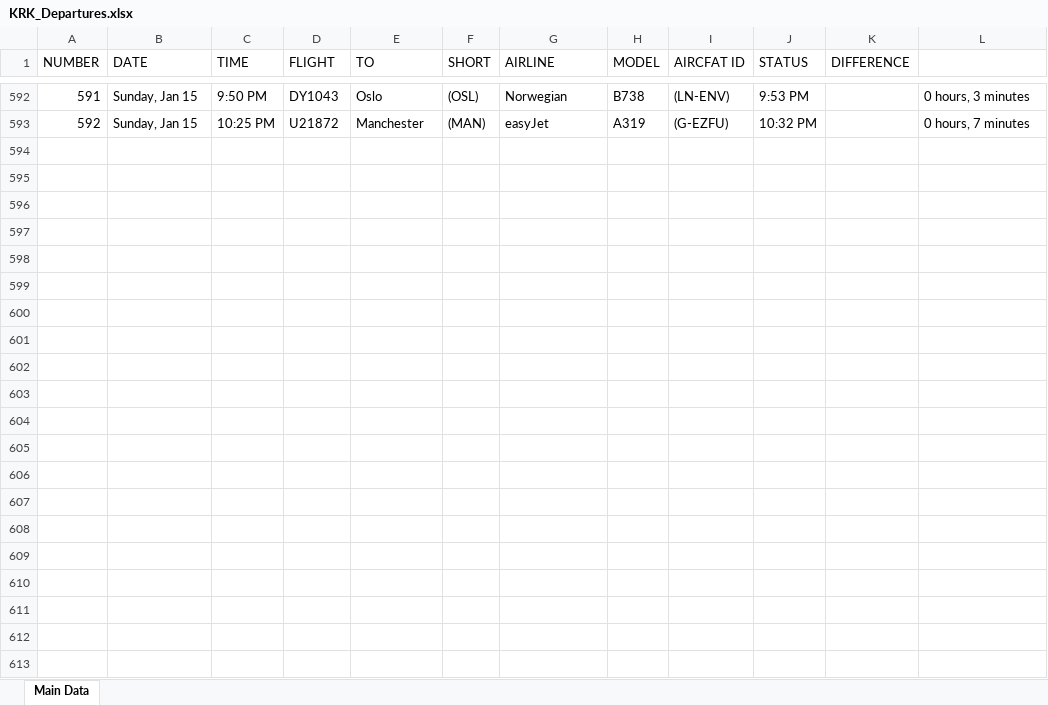
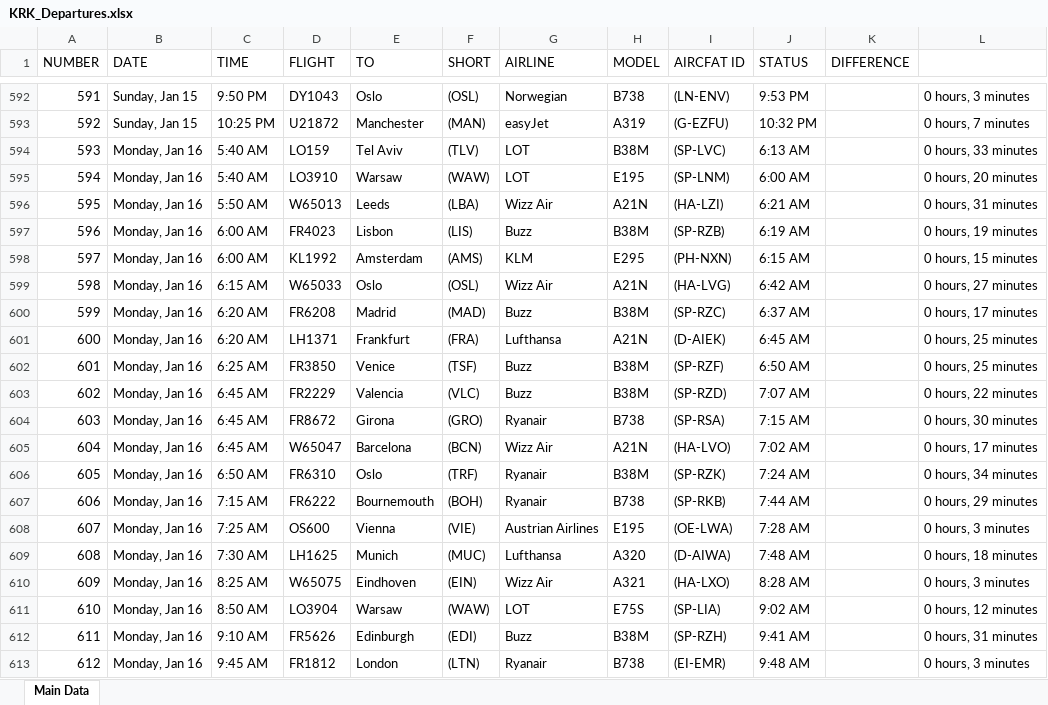
Before and after one commit to Kurczaczek21/Polish-Airport-Databse, an Excel workbook: DataBase/KRK_Departures.xlsx, sheet Main Data, drawn as a sheet; only a part is shown, gaps mark what is left out; values as stored, in another font and other column widths than the file's, no borders; the diff names each change by its address in the sheet, - before the commit and + after, or states it on an @@ line.

```diff
--- a/DataBase/KRK_Departures.xlsx (sheet Main Data)
+++ b/DataBase/KRK_Departures.xlsx (sheet Main Data)
+row 594: 593 | Monday, Jan 16 | 5:40 AM | LO159 | Tel Aviv | (TLV) | LOT | B38M | (SP-LVC) | 6:13 AM |  | 0 hours, 33 minutes
+row 595: 594 | Monday, Jan 16 | 5:40 AM | LO3910 | Warsaw | (WAW) | LOT | E195 | (SP-LNM) | 6:00 AM |  | 0 hours, 20 minutes
+row 596: 595 | Monday, Jan 16 | 5:50 AM | W65013 | Leeds | (LBA) | Wizz Air | A21N | (HA-LZI) | 6:21 AM |  | 0 hours, 31 minutes
+row 597: 596 | Monday, Jan 16 | 6:00 AM | FR4023 | Lisbon | (LIS) | Buzz | B38M | (SP-RZB) | 6:19 AM |  | 0 hours, 19 minutes
+row 598: 597 | Monday, Jan 16 | 6:00 AM | KL1992 | Amsterdam | (AMS) | KLM | E295 | (PH-NXN) | 6:15 AM |  | 0 hours, 15 minutes
+row 599: 598 | Monday, Jan 16 | 6:15 AM | W65033 | Oslo | (OSL) | Wizz Air | A21N | (HA-LVG) | 6:42 AM |  | 0 hours, 27 minutes
+row 600: 599 | Monday, Jan 16 | 6:20 AM | FR6208 | Madrid | (MAD) | Buzz | B38M | (SP-RZC) | 6:37 AM |  | 0 hours, 17 minutes
+row 601: 600 | Monday, Jan 16 | 6:20 AM | LH1371 | Frankfurt | (FRA) | Lufthansa | A21N | (D-AIEK) | 6:45 AM |  | 0 hours, 25 minutes
+row 602: 601 | Monday, Jan 16 | 6:25 AM | FR3850 | Venice | (TSF) | Buzz | B38M | (SP-RZF) | 6:50 AM |  | 0 hours, 25 minutes
+row 603: 602 | Monday, Jan 16 | 6:45 AM | FR2229 | Valencia | (VLC) | Buzz | B38M | (SP-RZD) | 7:07 AM |  | 0 hours, 22 minutes
+row 604: 603 | Monday, Jan 16 | 6:45 AM | FR8672 | Girona | (GRO) | Ryanair | B738 | (SP-RSA) | 7:15 AM |  | 0 hours, 30 minutes
+row 605: 604 | Monday, Jan 16 | 6:45 AM | W65047 | Barcelona | (BCN) | Wizz Air | A21N | (HA-LVO) | 7:02 AM |  | 0 hours, 17 minutes
+row 606: 605 | Monday, Jan 16 | 6:50 AM | FR6310 | Oslo | (TRF) | Ryanair | B38M | (SP-RZK) | 7:24 AM |  | 0 hours, 34 minutes
+row 607: 606 | Monday, Jan 16 | 7:15 AM | FR6222 | Bournemouth | (BOH) | Ryanair | B738 | (SP-RKB) | 7:44 AM |  | 0 hours, 29 minutes
+row 608: 607 | Monday, Jan 16 | 7:25 AM | OS600 | Vienna | (VIE) | Austrian Airlines | E195 | (OE-LWA) | 7:28 AM |  | 0 hours, 3 minutes
+row 609: 608 | Monday, Jan 16 | 7:30 AM | LH1625 | Munich | (MUC) | Lufthansa | A320 | (D-AIWA) | 7:48 AM |  | 0 hours, 18 minutes
+row 610: 609 | Monday, Jan 16 | 8:25 AM | W65075 | Eindhoven | (EIN) | Wizz Air | A321 | (HA-LXO) | 8:28 AM |  | 0 hours, 3 minutes
+row 611: 610 | Monday, Jan 16 | 8:50 AM | LO3904 | Warsaw | (WAW) | LOT | E75S | (SP-LIA) | 9:02 AM |  | 0 hours, 12 minutes
+row 612: 611 | Monday, Jan 16 | 9:10 AM | FR5626 | Edinburgh | (EDI) | Buzz | B38M | (SP-RZH) | 9:41 AM |  | 0 hours, 31 minutes
+row 613: 612 | Monday, Jan 16 | 9:45 AM | FR1812 | London | (LTN) | Ryanair | B738 | (EI-EMR) | 9:48 AM |  | 0 hours, 3 minutes
```
Also changed, not shown: DataBase/GDN_Departures.xlsx, DataBase/KTW_Departures.xlsx, 22 other files.
